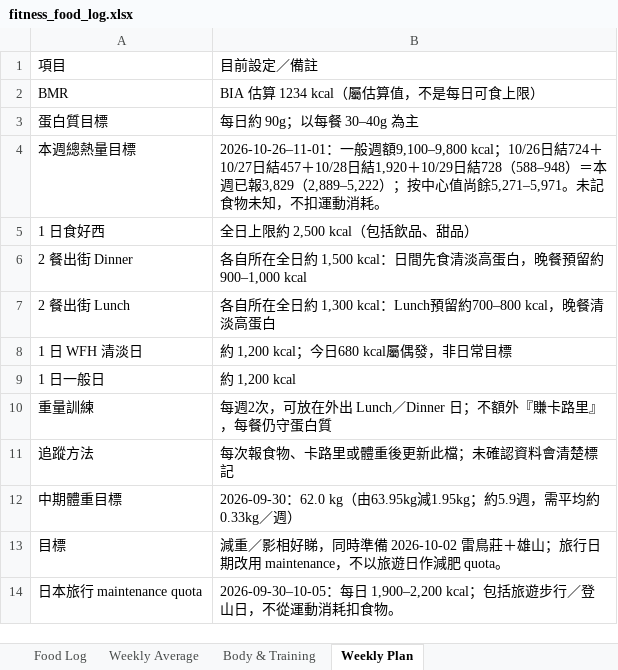
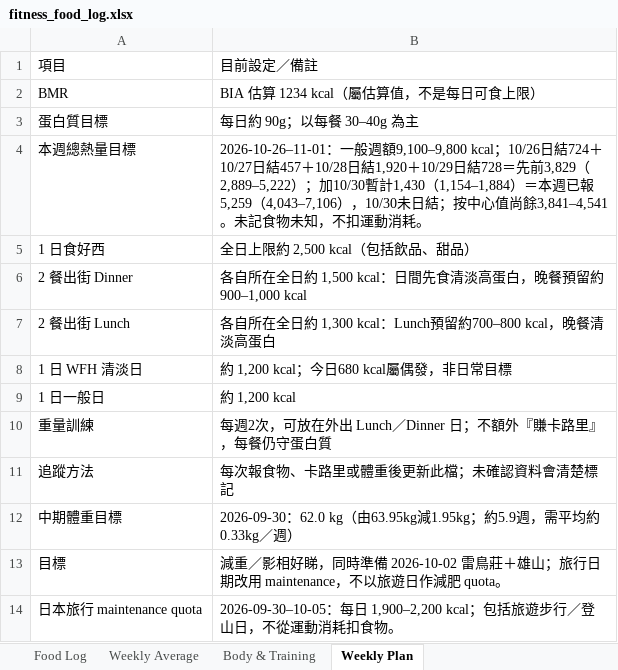
Before and after one commit to buzz-knittinpix/melodycheng622-cmyk.github.io, an Excel workbook: data/fitness_food_log.xlsx, sheet Weekly Plan, drawn as a sheet; values as stored, in another font and other column widths than the file's, no borders; the diff names each change by its address in the sheet, - before the commit and + after, or states it on an @@ line.

```diff
--- a/data/fitness_food_log.xlsx (sheet Weekly Plan)
+++ b/data/fitness_food_log.xlsx (sheet Weekly Plan)
-B4: …10/29日結728（588–948）＝本週已報3,829（2,889–5,222）；按中心值尚餘5,271–5,971。未記食…
+B4: …10/29日結728＝先前3,829（2,889–5,222）；加10/30暫計1,430（1,154–1,884）＝本週已報5,259（4,043–7,106），10/30未日結；按中心值尚餘3,841–4,541。未記食…
```
Also changed, not shown: sheet Food Log, sheet Weekly Average, 6 other files.
